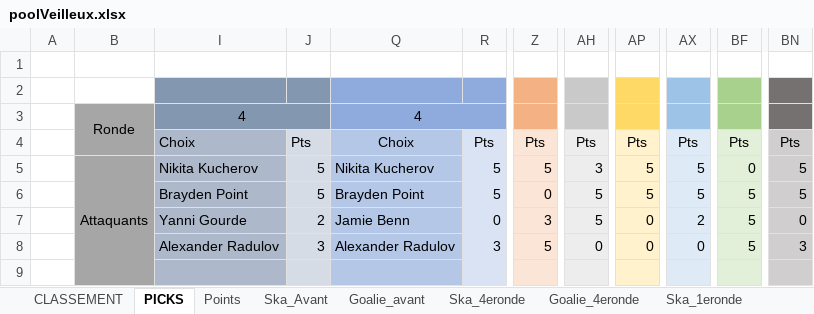
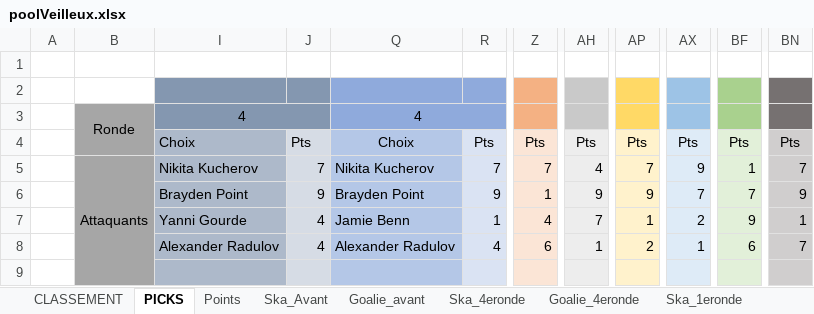
Before and after one commit to defoyalex/defoyalex.github.io, an Excel workbook: poolVeilleux.xlsx, sheet PICKS, drawn as a sheet; only a part is shown, gaps mark what is left out; values as stored, in another font and other column widths than the file's, no borders; the diff covers the shown part only; the diff names each change by its address in the sheet, - before the commit and + after, or states it on an @@ line.

```diff
--- a/poolVeilleux.xlsx (sheet PICKS)
+++ b/poolVeilleux.xlsx (sheet PICKS)
-J5: 5
+J5: 7
-R5: 5
+R5: 7
-Z5: 5
+Z5: 7
-AH5: 3
+AH5: 4
-AP5: 5
+AP5: 7
-AX5: 5
+AX5: 9
-BF5: 0
+BF5: 1
-BN5: 5
+BN5: 7
-J6: 5
+J6: 9
-R6: 5
+R6: 9
-Z6: 0
+Z6: 1
-AH6: 5
+AH6: 9
-AP6: 5
+AP6: 9
-AX6: 5
+AX6: 7
-BF6: 5
+BF6: 7
-BN6: 5
+BN6: 9
-J7: 2
+J7: 4
-R7: 0
+R7: 1
-Z7: 3
+Z7: 4
-AH7: 5
+AH7: 7
-AP7: 0
+AP7: 1
-BF7: 5
+BF7: 9
-BN7: 0
+BN7: 1
-J8: 3
+J8: 4
-R8: 3
+R8: 4
-Z8: 5
+Z8: 6
-AH8: 0
+AH8: 1
-AP8: 0
+AP8: 2
-AX8: 0
+AX8: 1
-BF8: 5
+BF8: 6
-BN8: 3
+BN8: 7
```
Also changed, not shown: 1 added row, 1 removed row and 23 edited cells elsewhere in this sheet, sheet Ska_4eronde, sheet Points, sheet CLASSEMENT, sheet Goalie_4eronde, 3 other files.
